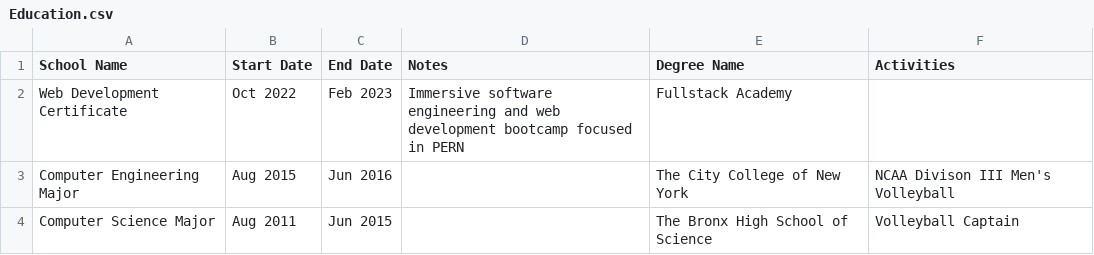
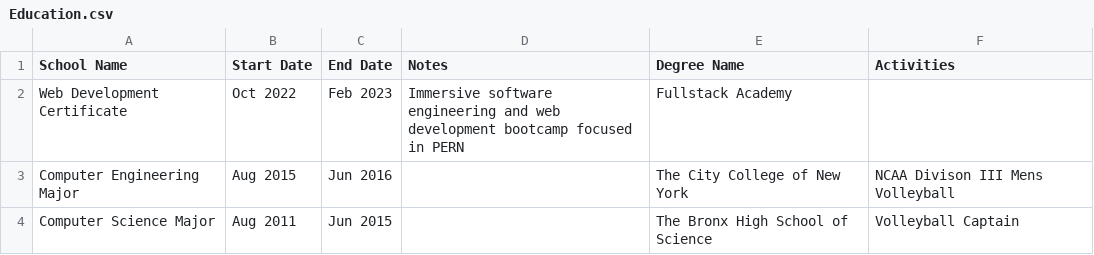
Before and after one commit to EddieFahrenheit/EddieFahrenheit, a CSV file: Education.csv, drawn as a sheet.

Commit message:
Update Education.csv

```diff
--- a/Education.csv
+++ b/Education.csv
@@ -2,3 +2,3 @@ School Name,Start Date,End Date,Notes,Degree Name,Activities
 Web Development Certificate,Oct 2022,Feb 2023,Immersive software engineering and web development bootcamp focused in PERN,Fullstack Academy,
-Computer Engineering Major,Aug 2015,Jun 2016,,The City College of New York,NCAA Divison III Men's Volleyball
+Computer Engineering Major,Aug 2015,Jun 2016,,The City College of New York,NCAA Divison III Mens Volleyball
 Computer Science Major,Aug 2011,Jun 2015,,The Bronx High School of Science,Volleyball Captain
```
